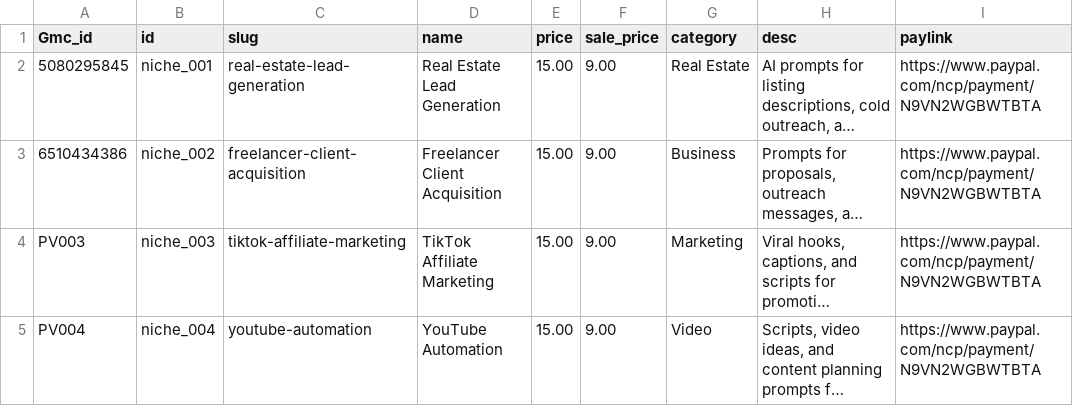
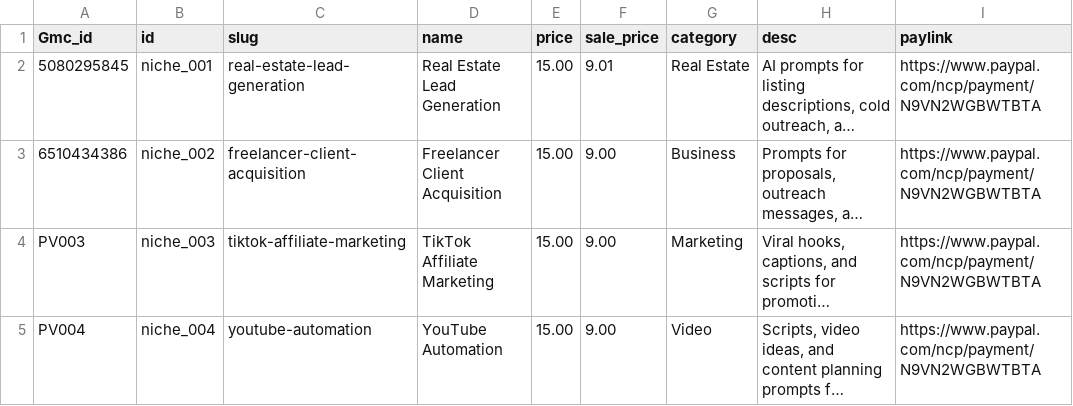
Before and after one commit to PromptVault-USA/promptvault, a CSV file: products.csv, drawn as a sheet; only a part is shown; long unchanged cells end in …; the diff names each change by its address in the sheet, - before the commit and + after, or states it on an @@ line.

Commit message:
Update products.csv

```diff
--- a/products.csv
+++ b/products.csv
-F2 (sale_price): 9.00
+F2 (sale_price): 9.01
```
